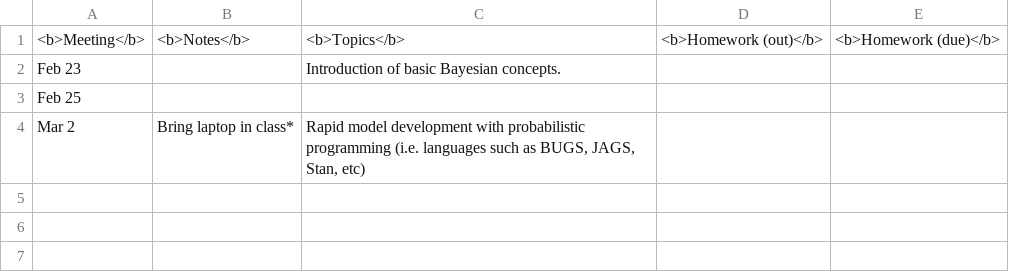
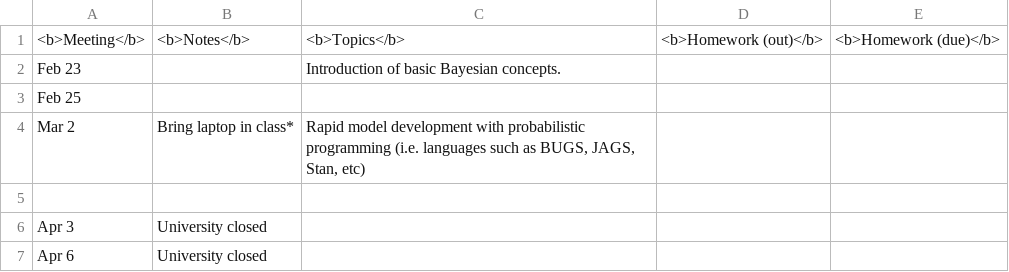
Before and after one commit to UBC-STAT/stat520-sp2014-15-website, a CSV file: schedule.csv, drawn as a sheet; the diff names each change by its address in the sheet, - before the commit and + after, or states it on an @@ line.

Commit message:
Added close days in April.

```diff
--- a/schedule.csv
+++ b/schedule.csv
+row 5: (empty)
+row 6: Apr 3 | University closed
+row 7: Apr 6 | University closed
```
